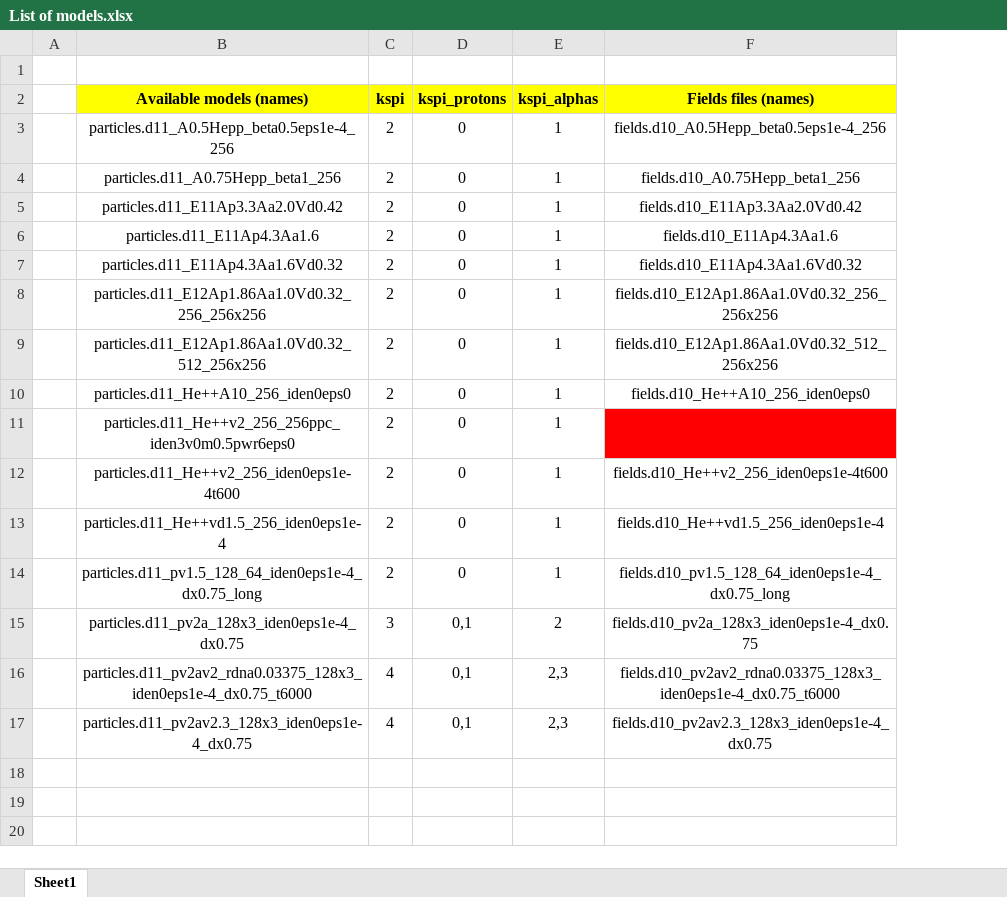
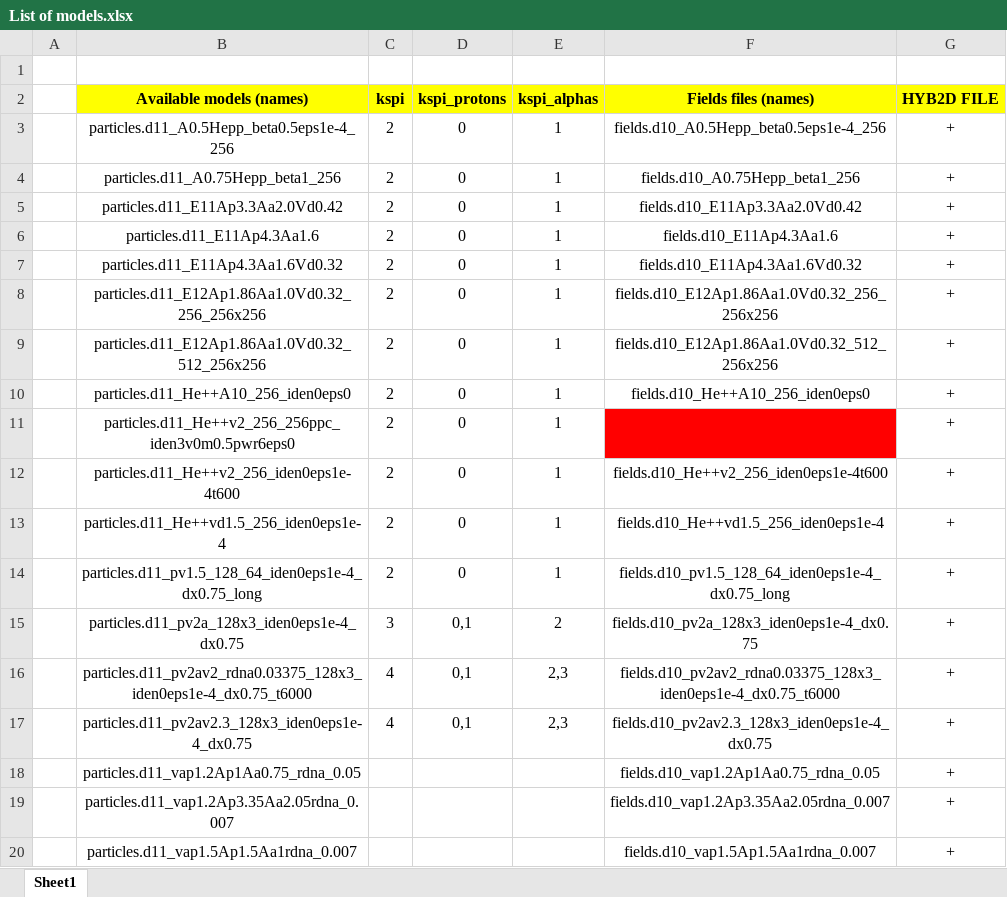
Before and after one commit to vsadykov/kineticsim_reader, an Excel workbook: documentation/List of models.xlsx, sheet Sheet1, drawn as a sheet; values as stored, in another font and other column widths than the file's, no borders; the diff names each change by its address in the sheet, - before the commit and + after, or states it on an @@ line.

```diff
--- a/documentation/List of models.xlsx (sheet Sheet1)
+++ b/documentation/List of models.xlsx (sheet Sheet1)
+column G (HYB2D FILE), rows 3-17: all +
+row 18:  | particles.d11_vap1.2Ap1Aa0.75_rdna_0.05 |  |  |  | fields.d10_vap1.2Ap1Aa0.75_rdna_0.05 | +
+row 19:  | particles.d11_vap1.2Ap3.35Aa2.05rdna_0.007 |  |  |  | fields.d10_vap1.2Ap3.35Aa2.05rdna_0.007 | +
+row 20:  | particles.d11_vap1.5Ap1.5Aa1rdna_0.007 |  |  |  | fields.d10_vap1.5Ap1.5Aa1rdna_0.007 | +
```
Also changed, not shown: documentation/List of models (expanding grid cases).xlsx, 1 other file.
